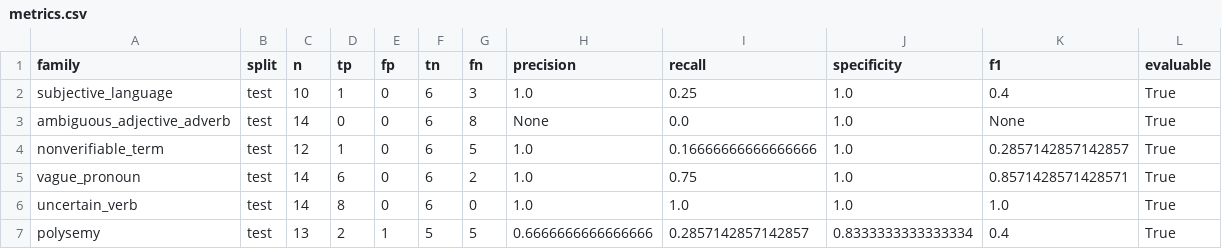
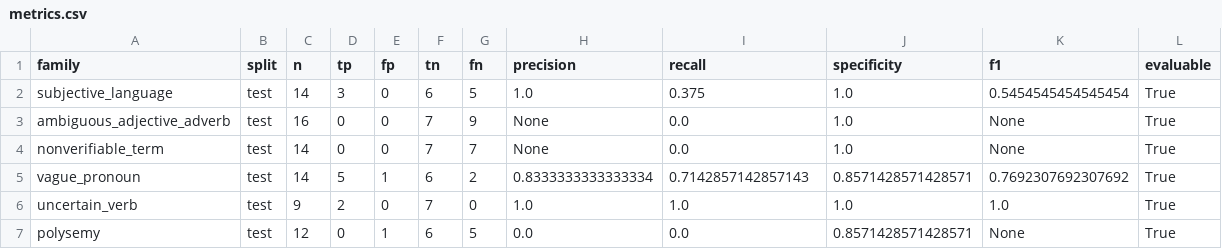
Before and after one commit to danteacosta/agent-smell-degradation-harness, a CSV file: artifacts/experiments/runs/discovery-20260826-v8-screening/metrics.csv, drawn as a sheet.

```diff
--- a/artifacts/experiments/runs/discovery-20260826-v8-screening/metrics.csv
+++ b/artifacts/experiments/runs/discovery-20260826-v8-screening/metrics.csv
@@ -1,7 +1,7 @@
 family,split,n,tp,fp,tn,fn,precision,recall,specificity,f1,evaluable
-subjective_language,test,10,1,0,6,3,1.0,0.25,1.0,0.4,True
-ambiguous_adjective_adverb,test,14,0,0,6,8,None,0.0,1.0,None,True
-nonverifiable_term,test,12,1,0,6,5,1.0,0.16666666666666666,1.0,0.2857142857142857,True
-vague_pronoun,test,14,6,0,6,2,1.0,0.75,1.0,0.8571428571428571,True
-uncertain_verb,test,14,8,0,6,0,1.0,1.0,1.0,1.0,True
-polysemy,test,13,2,1,5,5,0.6666666666666666,0.2857142857142857,0.8333333333333334,0.4,True
+subjective_language,test,14,3,0,6,5,1.0,0.375,1.0,0.5454545454545454,True
+ambiguous_adjective_adverb,test,16,0,0,7,9,None,0.0,1.0,None,True
+nonverifiable_term,test,14,0,0,7,7,None,0.0,1.0,None,True
+vague_pronoun,test,14,5,1,6,2,0.8333333333333334,0.7142857142857143,0.8571428571428571,0.7692307692307692,True
+uncertain_verb,test,9,2,0,7,0,1.0,1.0,1.0,1.0,True
+polysemy,test,12,0,1,6,5,0.0,0.0,0.8571428571428571,None,True
```
Also changed, not shown: 13 other files.
